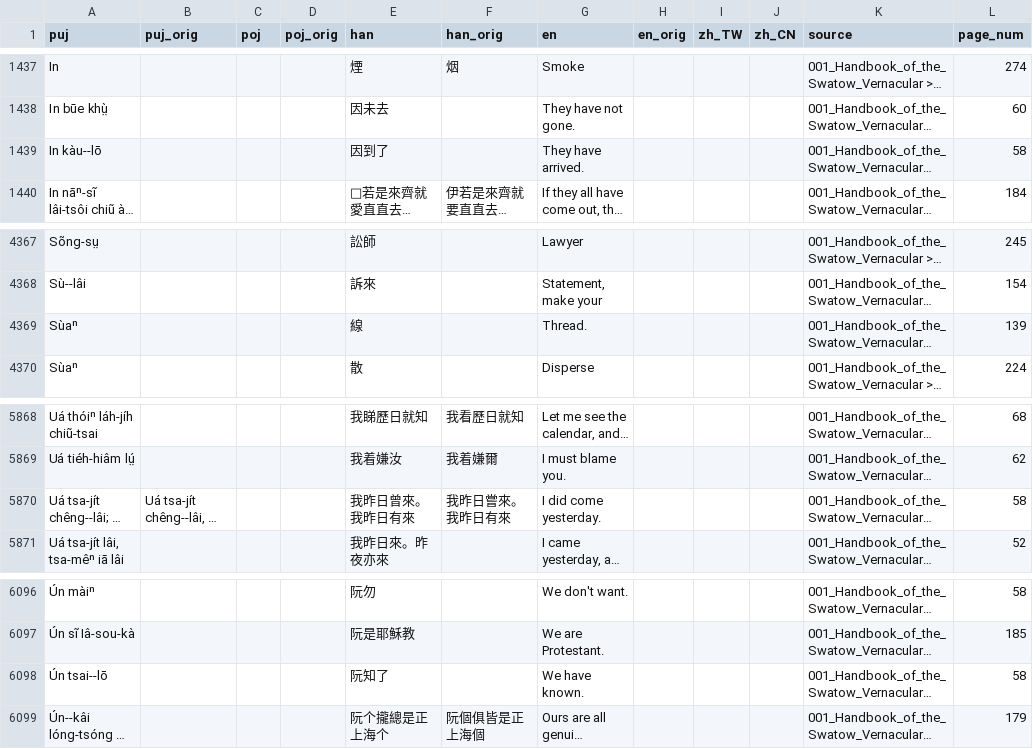
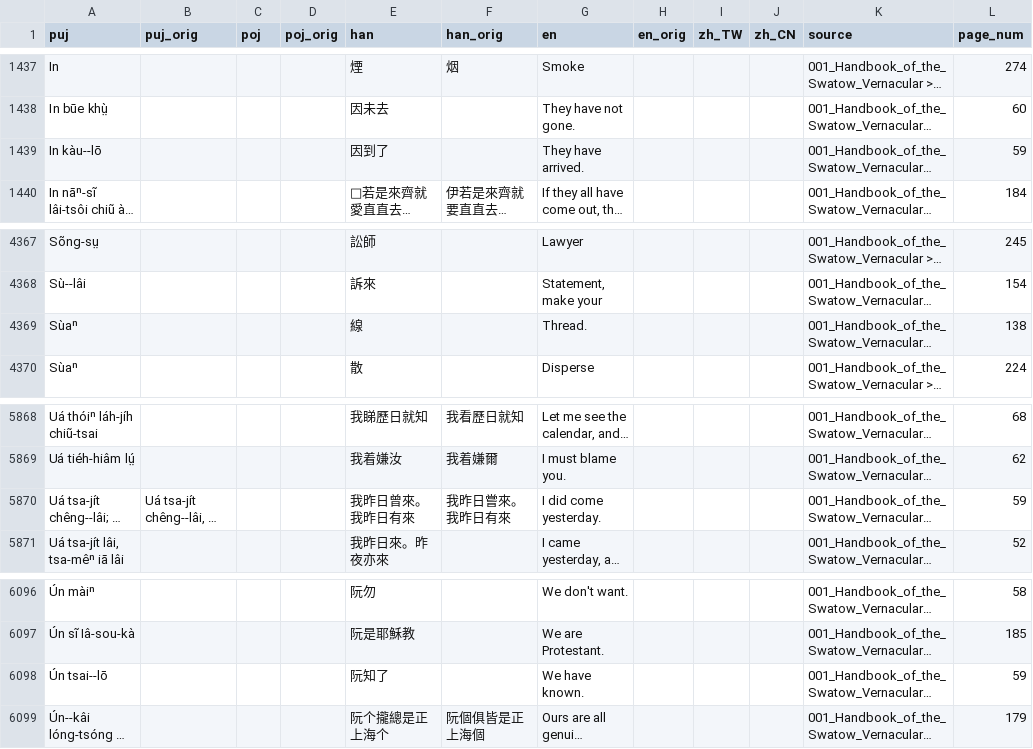
Before and after one commit to hokkien-writing/dataset, a CSV file: export/books/001_Handbook_of_the_Swatow_Vernacular.csv, drawn as a sheet; only a part is shown, gaps mark what is left out; long unchanged cells end in …; the diff covers the shown part only; the diff names each change by its address in the sheet, - before the commit and + after, or states it on an @@ line.

```diff
--- a/export/books/001_Handbook_of_the_Swatow_Vernacular.csv
+++ b/export/books/001_Handbook_of_the_Swatow_Vernacular.csv
-L1439 (page_num): 58
+L1439 (page_num): 59
-L4369 (page_num): 139
+L4369 (page_num): 138
-L5870 (page_num): 58
+L5870 (page_num): 59
-L6098 (page_num): 58
+L6098 (page_num): 59
```
Also changed, not shown: 1 added row, 1 removed row and 5 edited cells elsewhere in this file, 7 other files.
